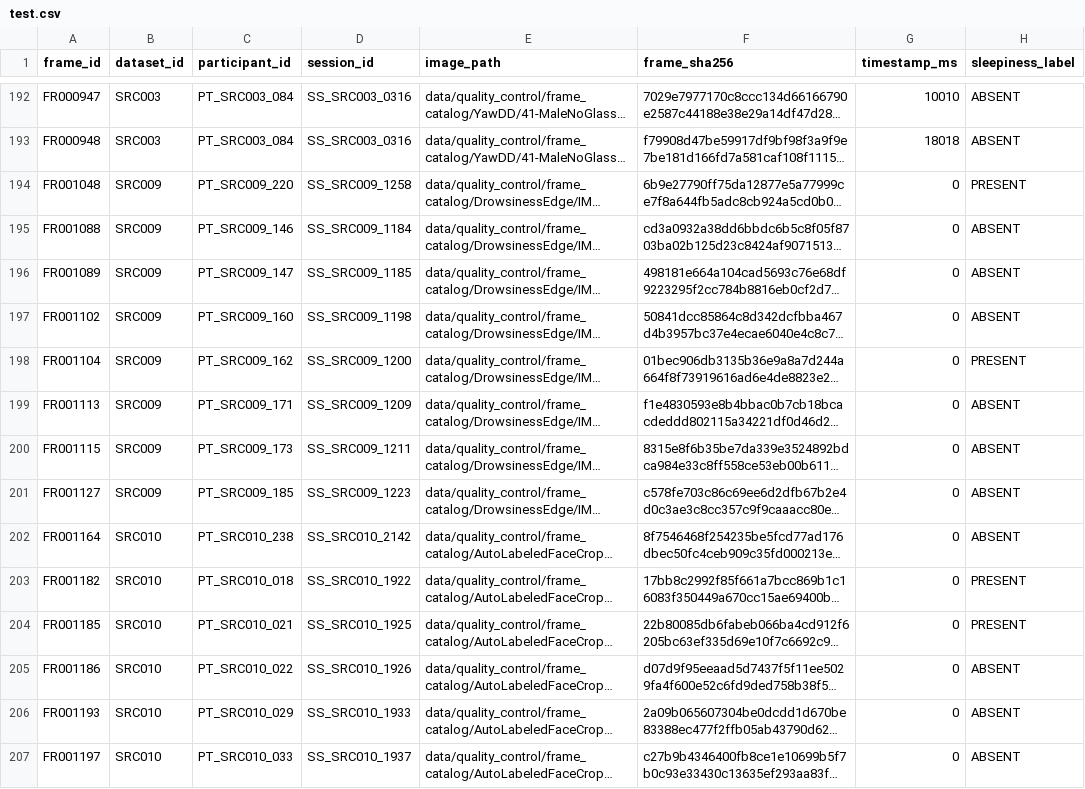
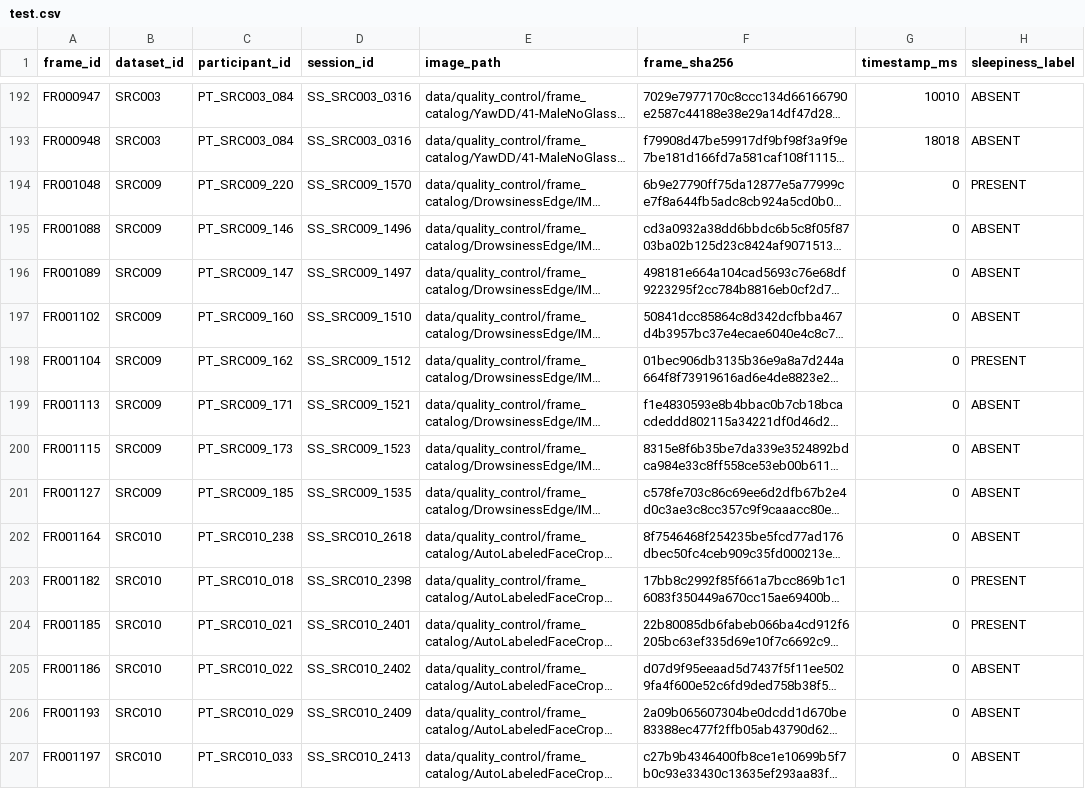
Before and after one commit to Sjr-ts/viu, a CSV file: data/processed/test.csv, drawn as a sheet; only a part is shown, gaps mark what is left out; long unchanged cells end in …; the diff covers the shown part only; the diff names each change by its address in the sheet, - before the commit and + after, or states it on an @@ line.

```diff
--- a/data/processed/test.csv
+++ b/data/processed/test.csv
-D194 (session_id): SS_SRC009_1258
+D194 (session_id): SS_SRC009_1570
-D195 (session_id): SS_SRC009_1184
+D195 (session_id): SS_SRC009_1496
-D196 (session_id): SS_SRC009_1185
+D196 (session_id): SS_SRC009_1497
-D197 (session_id): SS_SRC009_1198
+D197 (session_id): SS_SRC009_1510
-D198 (session_id): SS_SRC009_1200
+D198 (session_id): SS_SRC009_1512
-D199 (session_id): SS_SRC009_1209
+D199 (session_id): SS_SRC009_1521
-D200 (session_id): SS_SRC009_1211
+D200 (session_id): SS_SRC009_1523
-D201 (session_id): SS_SRC009_1223
+D201 (session_id): SS_SRC009_1535
-D202 (session_id): SS_SRC010_2142
+D202 (session_id): SS_SRC010_2618
-D203 (session_id): SS_SRC010_1922
+D203 (session_id): SS_SRC010_2398
-D204 (session_id): SS_SRC010_1925
+D204 (session_id): SS_SRC010_2401
-D205 (session_id): SS_SRC010_1926
+D205 (session_id): SS_SRC010_2402
-D206 (session_id): SS_SRC010_1933
+D206 (session_id): SS_SRC010_2409
-D207 (session_id): SS_SRC010_1937
+D207 (session_id): SS_SRC010_2413
```
Also changed, not shown: 41 edited cells elsewhere in this file, data/annotation/episodes.csv, data/annotation/frame_annotations.csv, 8 other files.
